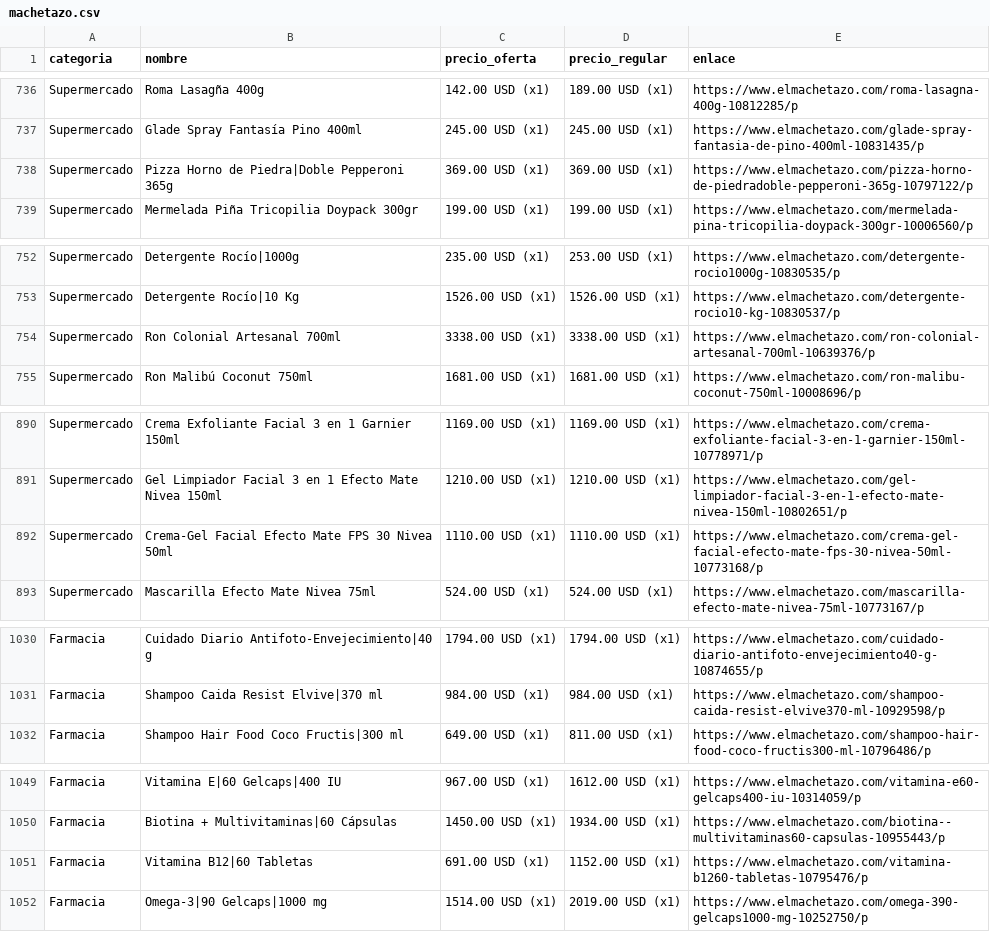
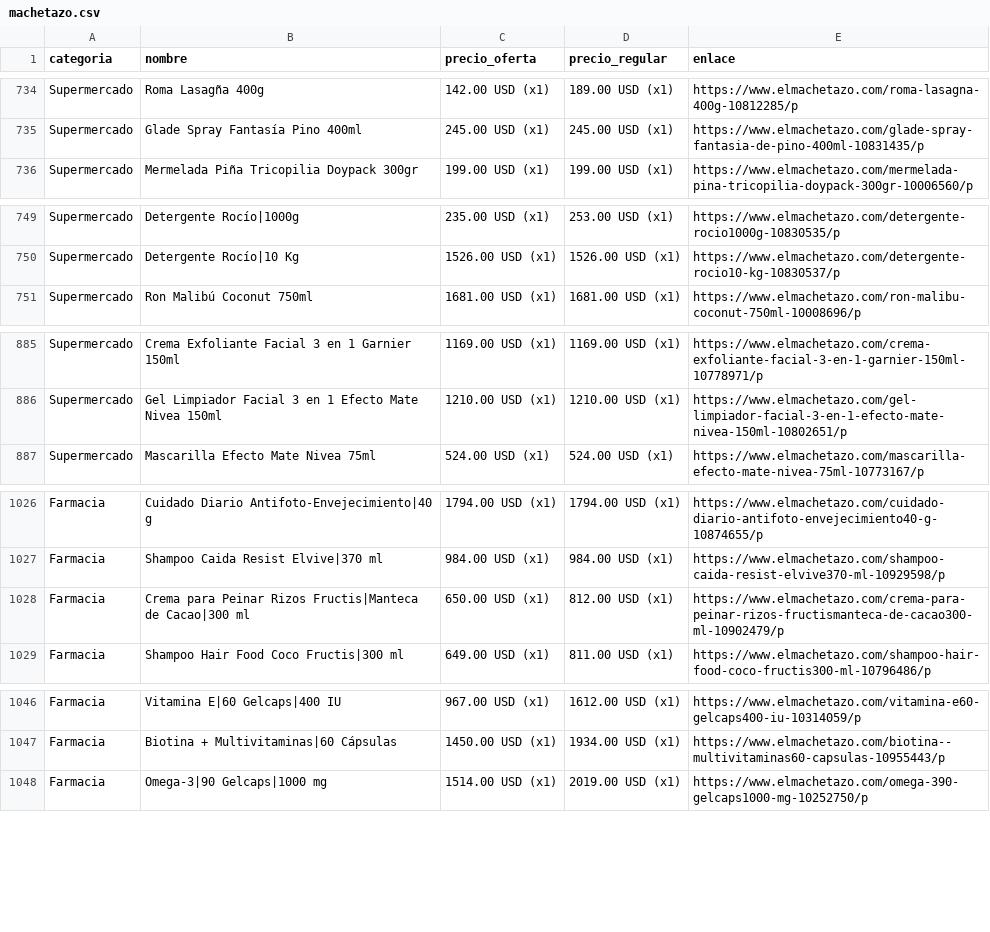
Before and after one commit to wayan-gg/precios, a CSV file: data/machetazo.csv, drawn as a sheet; only a part is shown, gaps mark what is left out; the diff covers the shown part only.

```diff
--- a/data/machetazo.csv
+++ b/data/machetazo.csv
@@ -737,3 +735,2 @@ Supermercado,Roma Lasagña 400g,142.00 USD (x1),189.00 USD (x1),https://www.elma
 Supermercado,Glade Spray Fantasía Pino 400ml,245.00 USD (x1),245.00 USD (x1),https://www.elmachetazo.com/glade-spray-fantasia-de-pino-400ml-10831435/p
-Supermercado,Pizza Horno de Piedra|Doble Pepperoni 365g,369.00 USD (x1),369.00 USD (x1),https://www.elmachetazo.com/pizza-horno-de-piedradoble-pepperoni-365g-10797122/p
 Supermercado,Mermelada Piña Tricopilia Doypack 300gr,199.00 USD (x1),199.00 USD (x1),https://www.elmachetazo.com/mermelada-pina-tricopilia-doypack-300gr-10006560/p
@@ -753,3 +750,2 @@ Supermercado,Detergente Rocío|1000g,235.00 USD (x1),253.00 USD (x1),https://www
 Supermercado,Detergente Rocío|10 Kg,1526.00 USD (x1),1526.00 USD (x1),https://www.elmachetazo.com/detergente-rocio10-kg-10830537/p
-Supermercado,Ron Colonial Artesanal 700ml,3338.00 USD (x1),3338.00 USD (x1),https://www.elmachetazo.com/ron-colonial-artesanal-700ml-10639376/p
 Supermercado,Ron Malibú Coconut 750ml,1681.00 USD (x1),1681.00 USD (x1),https://www.elmachetazo.com/ron-malibu-coconut-750ml-10008696/p
@@ -891,3 +886,2 @@ Supermercado,Crema Exfoliante Facial 3 en 1 Garnier 150ml,1169.00 USD (x1),1169.
 Supermercado,Gel Limpiador Facial 3 en 1 Efecto Mate Nivea 150ml,1210.00 USD (x1),1210.00 USD (x1),https://www.elmachetazo.com/gel-limpiador-facial-3-en-1-efecto-mate-nivea-150ml-10802651/p
-Supermercado,Crema-Gel Facial Efecto Mate FPS 30 Nivea 50ml,1110.00 USD (x1),1110.00 USD (x1),https://www.elmachetazo.com/crema-gel-facial-efecto-mate-fps-30-nivea-50ml-10773168/p
 Supermercado,Mascarilla Efecto Mate Nivea 75ml,524.00 USD (x1),524.00 USD (x1),https://www.elmachetazo.com/mascarilla-efecto-mate-nivea-75ml-10773167/p
@@ -1031,2 +1027,3 @@ Farmacia,Cuidado Diario Antifoto-Envejecimiento|40 g,1794.00 USD (x1),1794.00 US
 Farmacia,Shampoo Caida Resist Elvive|370 ml,984.00 USD (x1),984.00 USD (x1),https://www.elmachetazo.com/shampoo-caida-resist-elvive370-ml-10929598/p
+Farmacia,Crema para Peinar Rizos Fructis|Manteca de Cacao|300 ml,650.00 USD (x1),812.00 USD (x1),https://www.elmachetazo.com/crema-para-peinar-rizos-fructismanteca-de-cacao300-ml-10902479/p
 Farmacia,Shampoo Hair Food Coco Fructis|300 ml,649.00 USD (x1),811.00 USD (x1),https://www.elmachetazo.com/shampoo-hair-food-coco-fructis300-ml-10796486/p
@@ -1050,3 +1047,2 @@ Farmacia,Vitamina E|60 Gelcaps|400 IU,967.00 USD (x1),1612.00 USD (x1),https://w
 Farmacia,Biotina + Multivitaminas|60 Cápsulas,1450.00 USD (x1),1934.00 USD (x1),https://www.elmachetazo.com/biotina--multivitaminas60-capsulas-10955443/p
-Farmacia,Vitamina B12|60 Tabletas,691.00 USD (x1),1152.00 USD (x1),https://www.elmachetazo.com/vitamina-b1260-tabletas-10795476/p
 Farmacia,Omega-3|90 Gelcaps|1000 mg,1514.00 USD (x1),2019.00 USD (x1),https://www.elmachetazo.com/omega-390-gelcaps1000-mg-10252750/p
```
Also changed, not shown: 7 added rows, 15 removed rows, 1 moved row and 4 edited cells elsewhere in this file, data/elrey.csv, data/riba_smith.csv, 2 other files.
